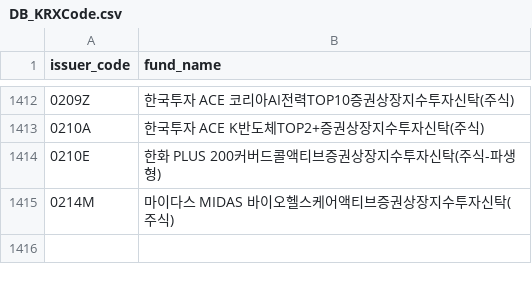
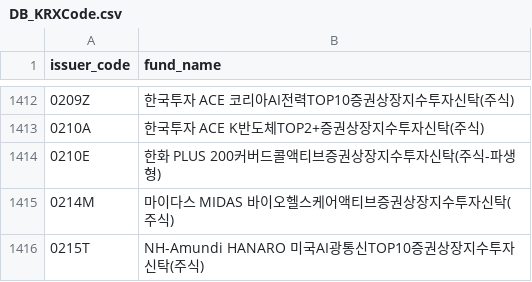
Before and after one commit to sungin-etf/NewETFKR, a CSV file: DB_KRXCode.csv, drawn as a sheet; only a part is shown, gaps mark what is left out; the diff names each change by its address in the sheet, - before the commit and + after, or states it on an @@ line.

```diff
--- a/DB_KRXCode.csv
+++ b/DB_KRXCode.csv
+row 1416: 0215T | NH-Amundi HANARO 미국AI광통신TOP10증권상장지수투자신탁(주식)
```
